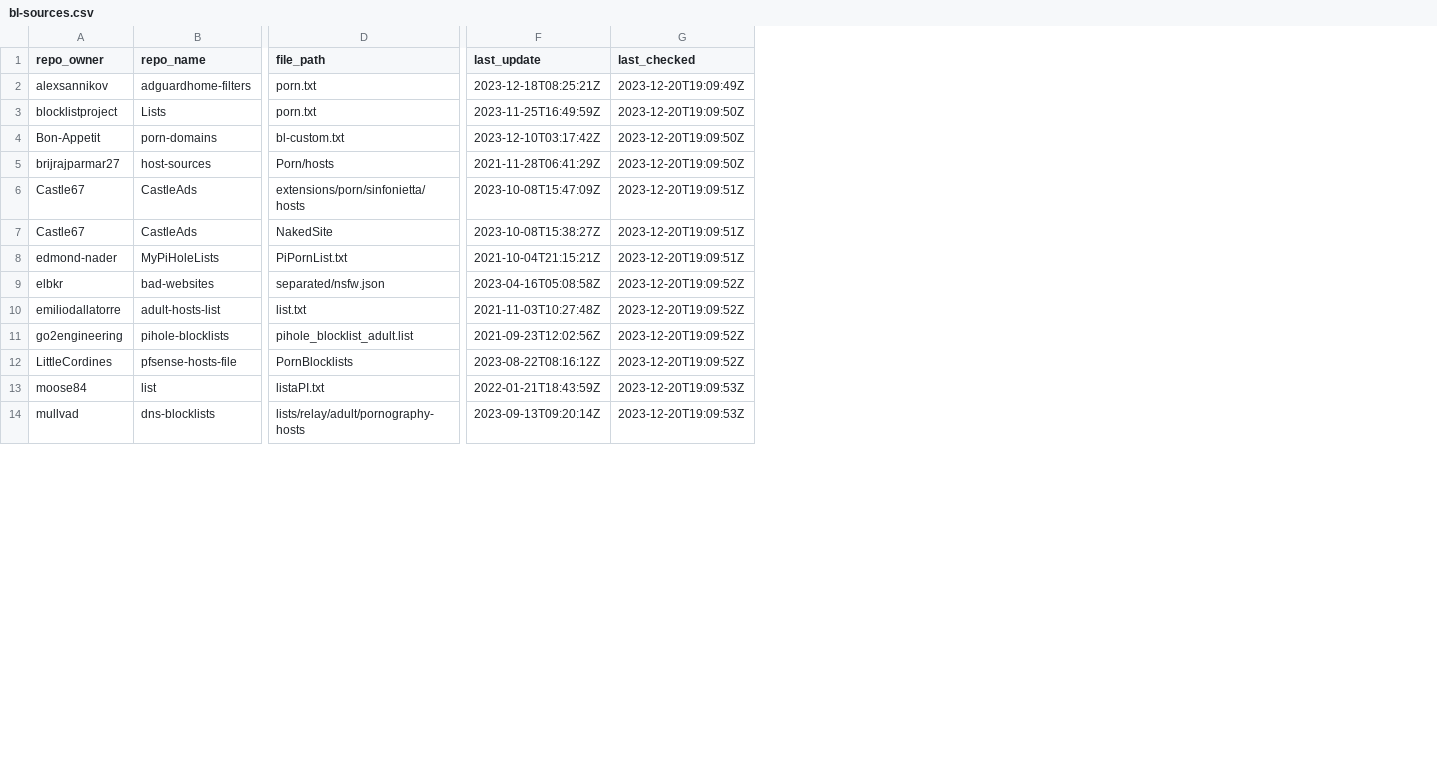
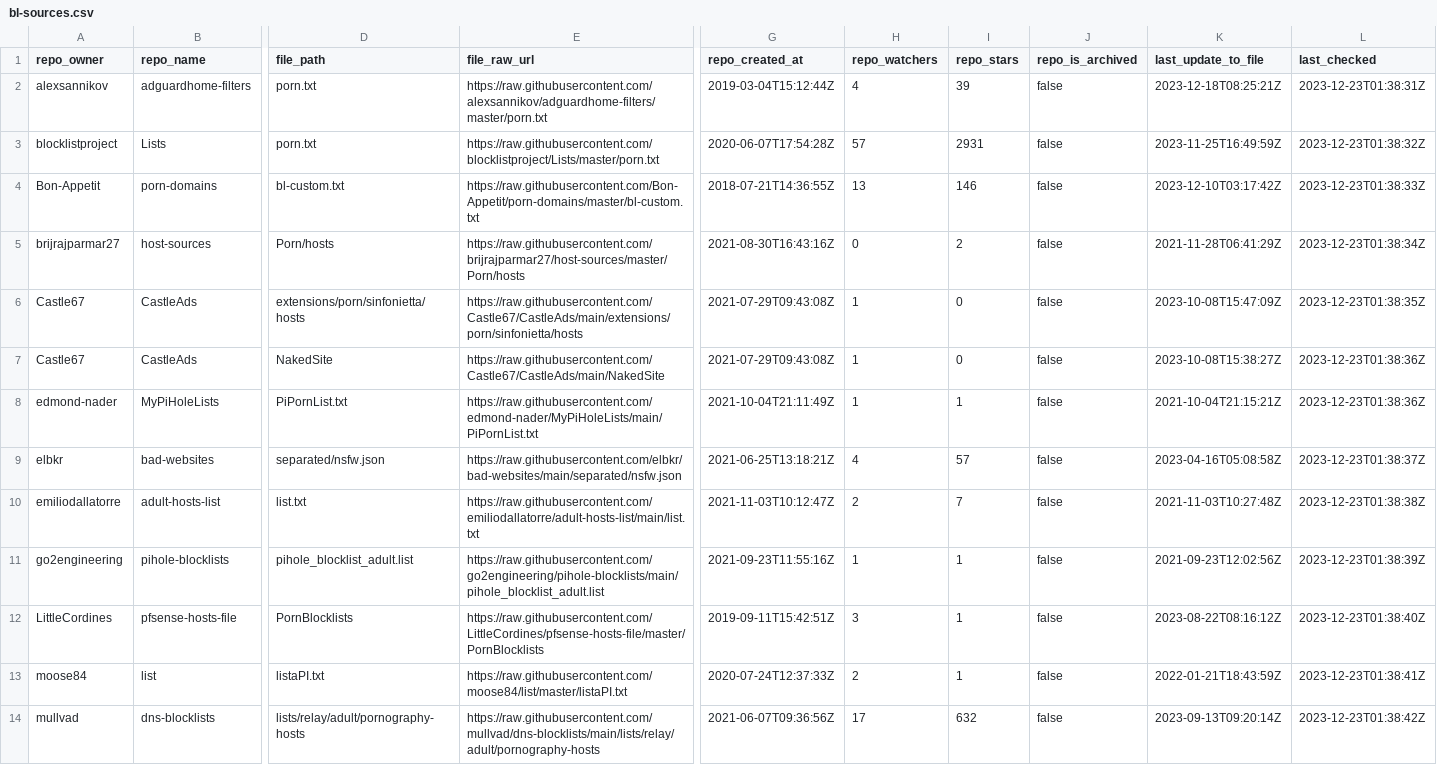
Before and after one commit to Bon-Appetit/porn-domains, a CSV file: bl-sources.csv, drawn as a sheet; only a part is shown, gaps mark what is left out; addresses are those after the commit; the diff covers the shown part only; the diff names each change by its address in the sheet, - before the commit and + after, or states it on an @@ line.

Commit message:
Update bl-sources.csv

```diff
--- a/bl-sources.csv
+++ b/bl-sources.csv
+column E (file_raw_url), rows 2-14: https://raw.githubusercontent.com/alexsannikov/adguardhome-filters/master/porn.txt | https://raw.githubusercontent.com/blocklistproject/Lists/master/porn.txt | https://raw.githubusercontent.com/Bon-Appetit/porn-domains/master/bl-custom.txt | https://raw.githubusercontent.com/brijrajparmar27/host-sources/master/Porn/hosts | https://raw.githubusercontent.com/Castle67/CastleAds/main/extensions/porn/sinfonietta/hosts | https://raw.githubusercontent.com/Castle67/CastleAds/main/NakedSite | https://raw.githubusercontent.com/edmond-nader/MyPiHoleLists/main/PiPornList.txt | https://raw.githubusercontent.com/elbkr/bad-websites/main/separated/nsfw.json | https://raw.githubusercontent.com/emiliodallatorre/adult-hosts-list/main/list.txt | https://raw.githubusercontent.com/go2engineering/pihole-blocklists/main/pihole_blocklist_adult.list | https://raw.githubusercontent.com/LittleCordines/pfsense-hosts-file/master/PornBlocklists | https://raw.githubusercontent.com/moose84/list/master/listaPI.txt | https://raw.githubusercontent.com/mullvad/dns-blocklists/main/lists/relay/adult/pornography-hosts
+column G (repo_created_at), rows 2-14: 2019-03-04T15:12:44Z | 2020-06-07T17:54:28Z | 2018-07-21T14:36:55Z | 2021-08-30T16:43:16Z | 2021-07-29T09:43:08Z | 2021-07-29T09:43:08Z | 2021-10-04T21:11:49Z | 2021-06-25T13:18:21Z | 2021-11-03T10:12:47Z | 2021-09-23T11:55:16Z | 2019-09-11T15:42:51Z | 2020-07-24T12:37:33Z | 2021-06-07T09:36:56Z
+column H (repo_watchers), rows 2-14: 4 | 57 | 13 | 0 | 1 | 1 | 1 | 4 | 2 | 1 | 3 | 2 | 17
+column I (repo_stars), rows 2-14: 39 | 2931 | 146 | 2 | 0 | 0 | 1 | 57 | 7 | 1 | 1 | 1 | 632
+column J (repo_is_archived), rows 2-14: all false
-K1: last_update
+K1: last_update_to_file
-L2 (last_checked): 2023-12-20T19:09:49Z
+L2 (last_checked): 2023-12-23T01:38:31Z
-L3 (last_checked): 2023-12-20T19:09:50Z
+L3 (last_checked): 2023-12-23T01:38:32Z
-L4 (last_checked): 2023-12-20T19:09:50Z
+L4 (last_checked): 2023-12-23T01:38:33Z
-L5 (last_checked): 2023-12-20T19:09:50Z
+L5 (last_checked): 2023-12-23T01:38:34Z
-L6 (last_checked): 2023-12-20T19:09:51Z
+L6 (last_checked): 2023-12-23T01:38:35Z
-L7:L8 (last_checked): 2023-12-20T19:09:51Z
+L7:L8 (last_checked): 2023-12-23T01:38:36Z
-L9 (last_checked): 2023-12-20T19:09:52Z
+L9 (last_checked): 2023-12-23T01:38:37Z
-L10 (last_checked): 2023-12-20T19:09:52Z
+L10 (last_checked): 2023-12-23T01:38:38Z
-L11 (last_checked): 2023-12-20T19:09:52Z
+L11 (last_checked): 2023-12-23T01:38:39Z
-L12 (last_checked): 2023-12-20T19:09:52Z
+L12 (last_checked): 2023-12-23T01:38:40Z
-L13 (last_checked): 2023-12-20T19:09:53Z
+L13 (last_checked): 2023-12-23T01:38:41Z
-L14 (last_checked): 2023-12-20T19:09:53Z
+L14 (last_checked): 2023-12-23T01:38:42Z
```
Also changed, not shown: 13 edited cells elsewhere in this file.
